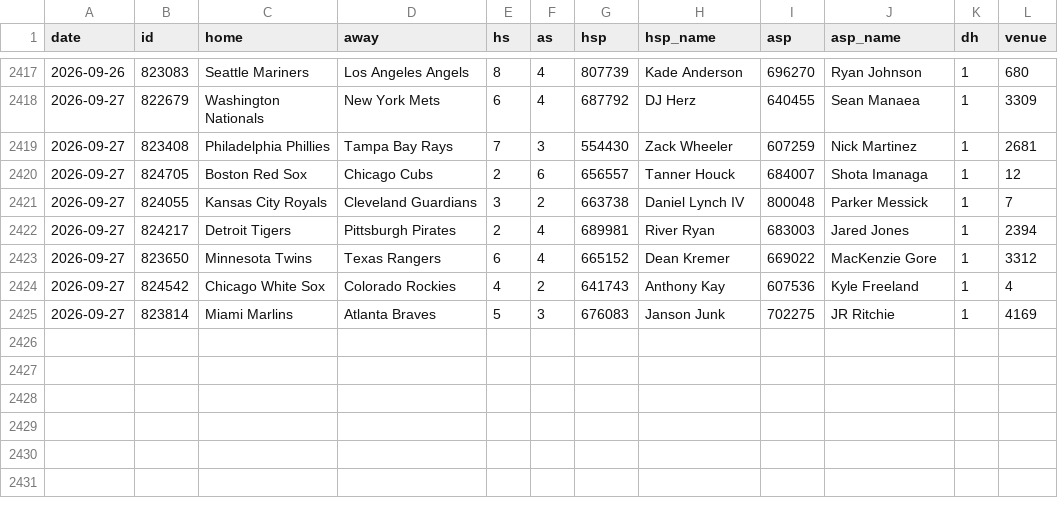
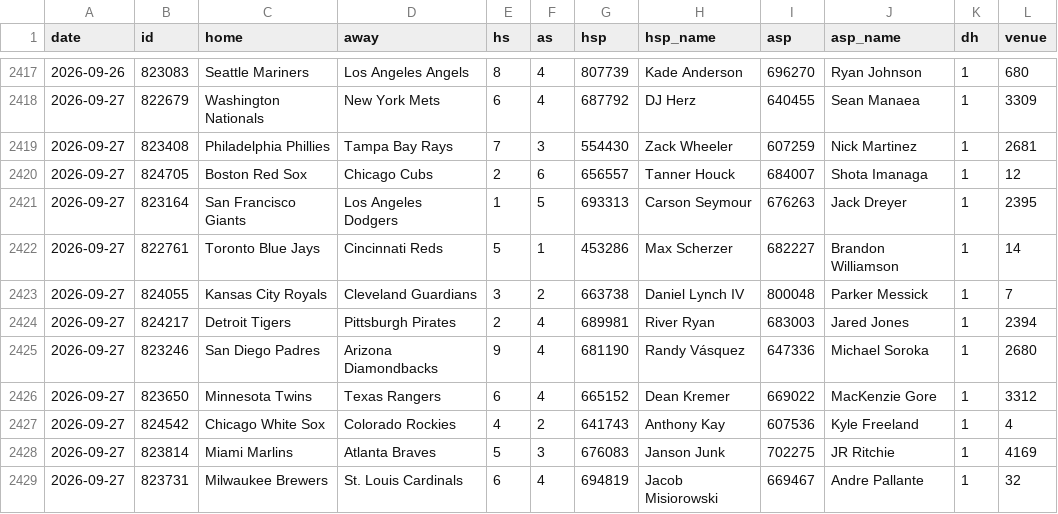
Before and after one commit to arro2121/Baseline, a CSV file: data/history/mlb_2026.csv, drawn as a sheet; only a part is shown, gaps mark what is left out; the diff names each change by its address in the sheet, - before the commit and + after, or states it on an @@ line.

```diff
--- a/data/history/mlb_2026.csv
+++ b/data/history/mlb_2026.csv
+row 2421: 2026-09-27 | 823164 | San Francisco Giants | Los Angeles Dodgers | 1 | 5 | 693313 | Carson Seymour | 676263 | Jack Dreyer | 1 | 2395
+row 2422: 2026-09-27 | 822761 | Toronto Blue Jays | Cincinnati Reds | 5 | 1 | 453286 | Max Scherzer | 682227 | Brandon Williamson | 1 | 14
+row 2425: 2026-09-27 | 823246 | San Diego Padres | Arizona Diamondbacks | 9 | 4 | 681190 | Randy Vásquez | 647336 | Michael Soroka | 1 | 2680
+row 2429: 2026-09-27 | 823731 | Milwaukee Brewers | St. Louis Cardinals | 6 | 4 | 694819 | Jacob Misiorowski | 669467 | Andre Pallante | 1 | 32
```
Also changed, not shown: data/history/mlb_pitchers_2026.csv, 13 other files.
